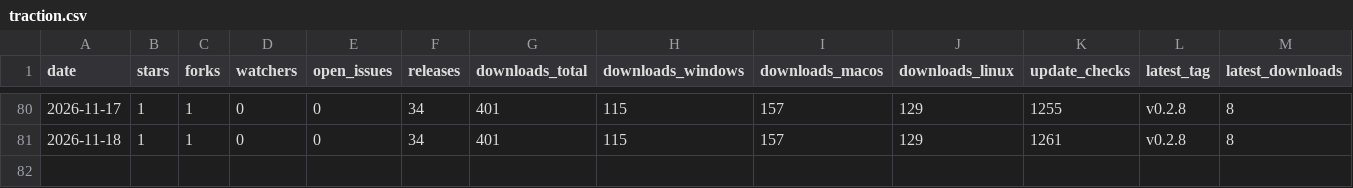
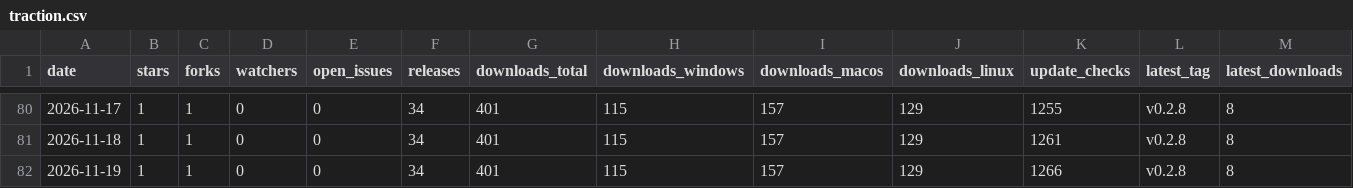
Before and after one commit to Vibisual/vibisual, a CSV file: traction.csv, drawn as a sheet; only a part is shown, gaps mark what is left out; rows hold the shown columns only; the diff names each change by its address in the sheet, - before the commit and + after, or states it on an @@ line.

```diff
--- a/traction.csv
+++ b/traction.csv
+row 82: 2026-11-19 | 1 | 1 | 0 | 0 | 34 | 401 | 115 | 157 | 129 | 1266 | v0.2.8 | 8
```
Also changed, not shown: 4 other files.
